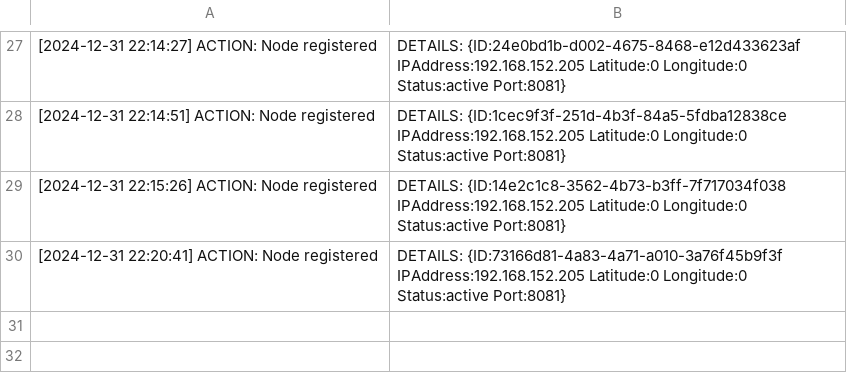
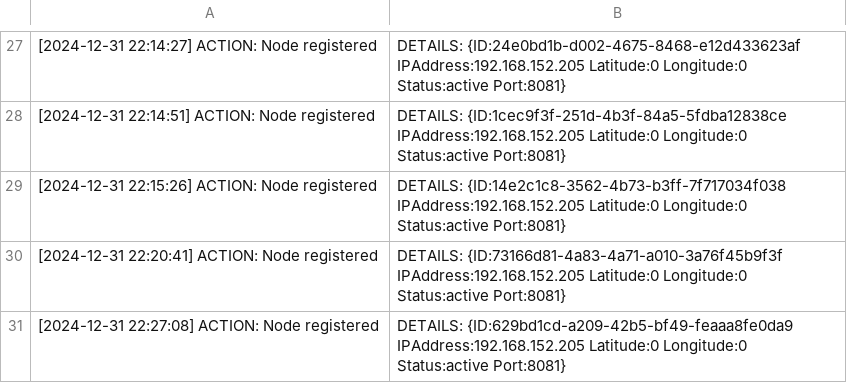
Before and after one commit to CODECZERO/NodePulse, a CSV file: active_log_MainServer.csv, drawn as a sheet; only a part is shown, gaps mark what is left out; the diff names each change by its address in the sheet, - before the commit and + after, or states it on an @@ line.

```diff
--- a/active_log_MainServer.csv
+++ b/active_log_MainServer.csv
+row 31: [2024-12-31 22:27:08] ACTION: Node registered | DETAILS: {ID:629bd1cd-a209-42b5-bf49-feaaa8fe0da9 IPAddress:192.168.152.205 Latitude:0 Longitude:0 Status:active Port:8081}
```
Also changed, not shown: passive_log_MainServer.csv, serverNodeData/active_log_ServerNode.csv, 4 other files.
